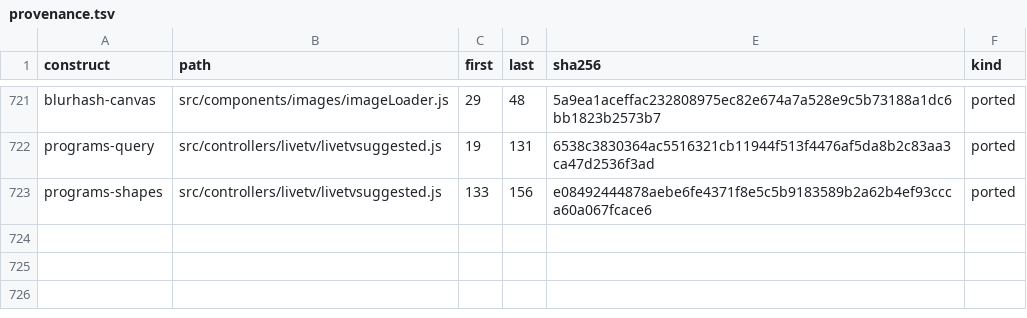
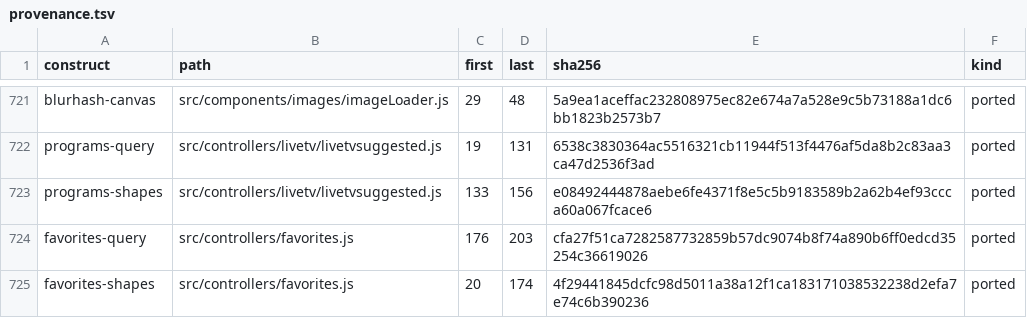
Before and after one commit to andrewrabert/jellium-cli, a TSV file: reference/provenance.tsv, drawn as a sheet; only a part is shown, gaps mark what is left out; the diff names each change by its address in the sheet, - before the commit and + after, or states it on an @@ line.

Commit message:
Draw the reference's Favorites tab beside its home tab
The home page carries two tabs, and the Favorites tab draws the sixteen
sections the reference draws, each asking its own route for that section's
favourites and standing at the shape the reference gives it: portrait for
films, shows, seasons, collections, people and books, square for playlists,
artists, albums and songs, and backdrop for the rest.

A section the server answers nothing for is absent rather than empty, and each
section's title opens the list it names.

```diff
--- a/reference/provenance.tsv
+++ b/reference/provenance.tsv
+row 724: favorites-query | src/controllers/favorites.js | 176 | 203 | cfa27f51ca7282587732859b57dc9074b8f74a890b6ff0edcd35254c36619026 | ported
+row 725: favorites-shapes | src/controllers/favorites.js | 20 | 174 | 4f29441845dcfc98d5011a38a12f1ca183171038532238d2efa7e74c6b390236 | ported
```
Also changed, not shown: 14 other files.
